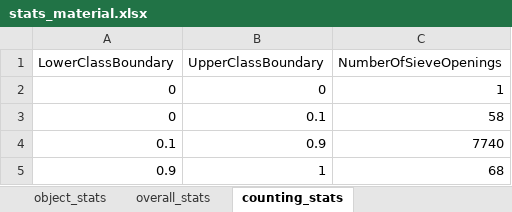
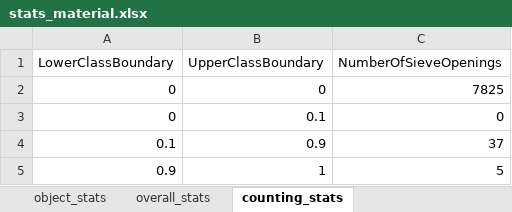
Before and after one commit to alvinxds/ClampingGrainAnalysis, an Excel workbook: Example Images/results_material/stats_material.xlsx, sheet counting_stats, drawn as a sheet; values as stored, in another font and other column widths than the file's, no borders; the diff names each change by its address in the sheet, - before the commit and + after, or states it on an @@ line.

```diff
--- a/Example Images/results_material/stats_material.xlsx (sheet counting_stats)
+++ b/Example Images/results_material/stats_material.xlsx (sheet counting_stats)
-C2 (NumberOfSieveOpenings): 1
+C2 (NumberOfSieveOpenings): 7825
-C3 (NumberOfSieveOpenings): 58
+C3 (NumberOfSieveOpenings): 0
-C4 (NumberOfSieveOpenings): 7740
+C4 (NumberOfSieveOpenings): 37
-C5 (NumberOfSieveOpenings): 68
+C5 (NumberOfSieveOpenings): 5
```
Also changed, not shown: sheet object_stats, sheet overall_stats, 9 other files.
